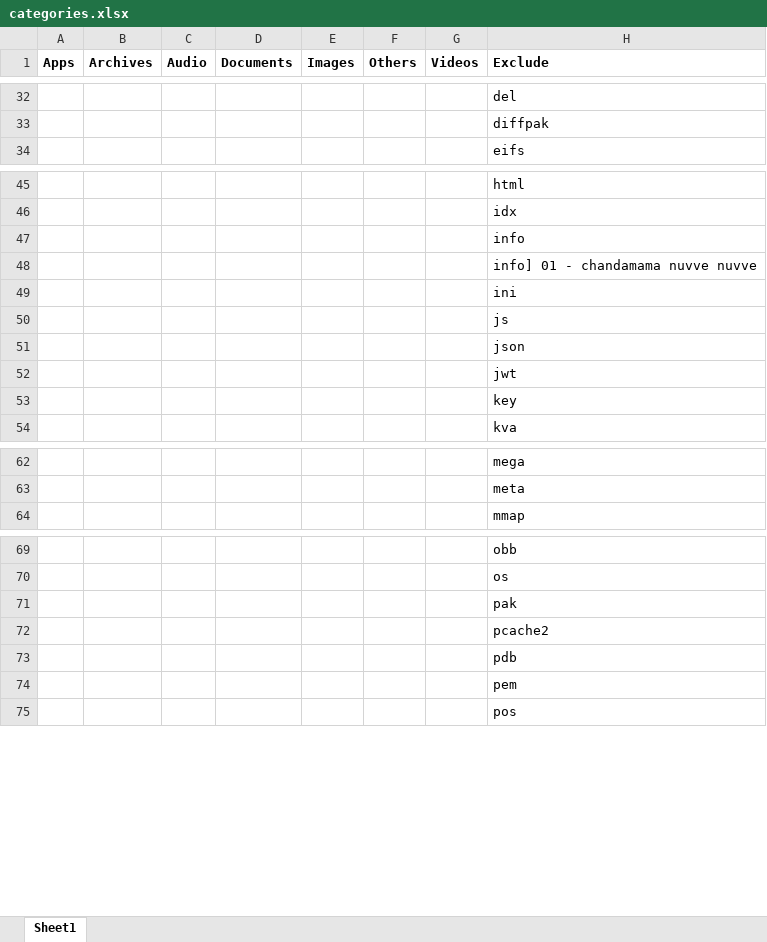
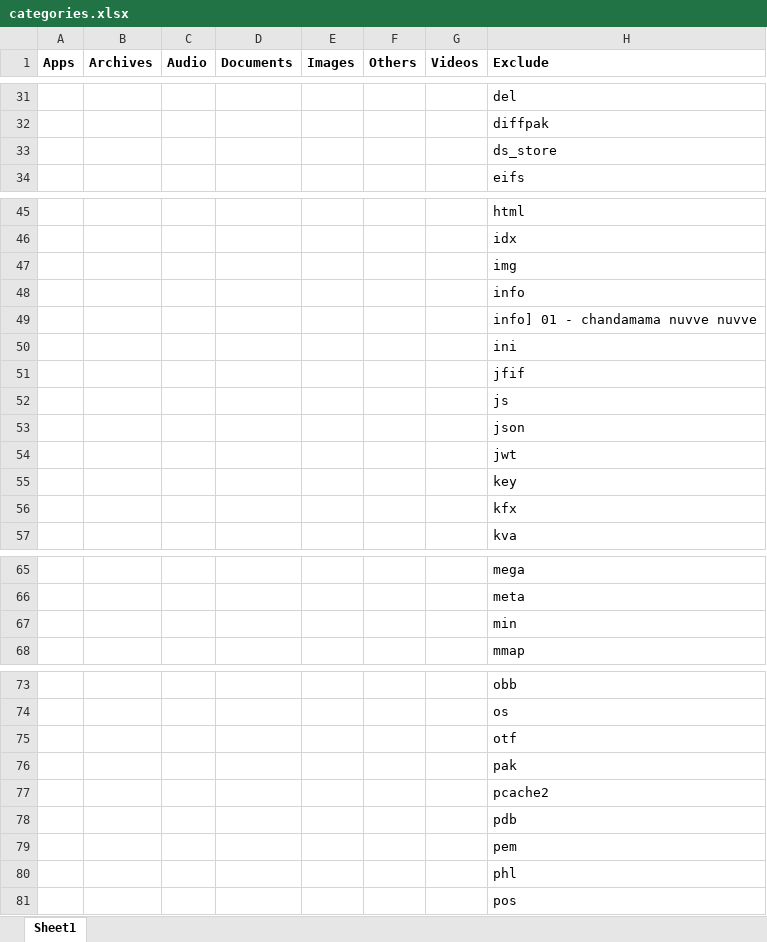
Before and after one commit to SeshuTarapatla/Android-Backup-Tool, an Excel workbook: data/categories.xlsx, sheet Sheet1, drawn as a sheet; only a part is shown, gaps mark what is left out; values as stored, in another font and other column widths than the file's, no borders; the diff covers the shown part only; the diff names each change by its address in the sheet, - before the commit and + after, or states it on an @@ line.

```diff
--- a/data/categories.xlsx (sheet Sheet1)
+++ b/data/categories.xlsx (sheet Sheet1)
+row 33:  |  |  |  |  |  |  | ds_store
+row 47:  |  |  |  |  |  |  | img
+row 51:  |  |  |  |  |  |  | jfif
+row 56:  |  |  |  |  |  |  | kfx
+row 67:  |  |  |  |  |  |  | min
+row 75:  |  |  |  |  |  |  | otf
+row 80:  |  |  |  |  |  |  | phl
```
Also changed, not shown: 6 added rows, 2 removed rows and 13 edited cells elsewhere in this sheet, 3 other files.
